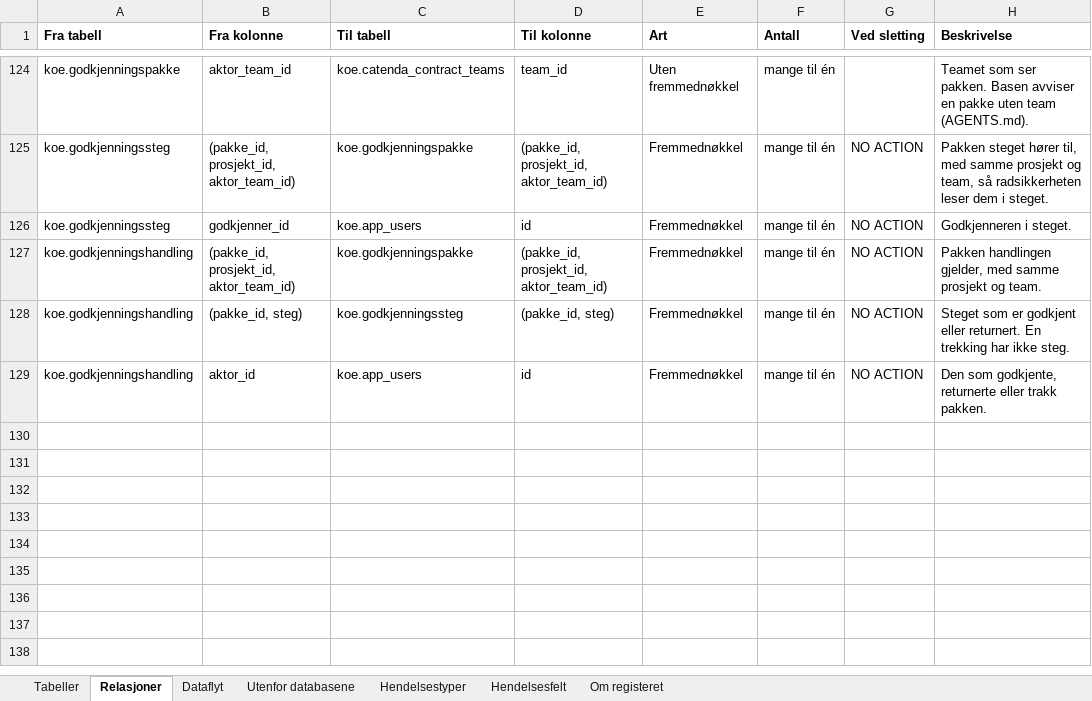
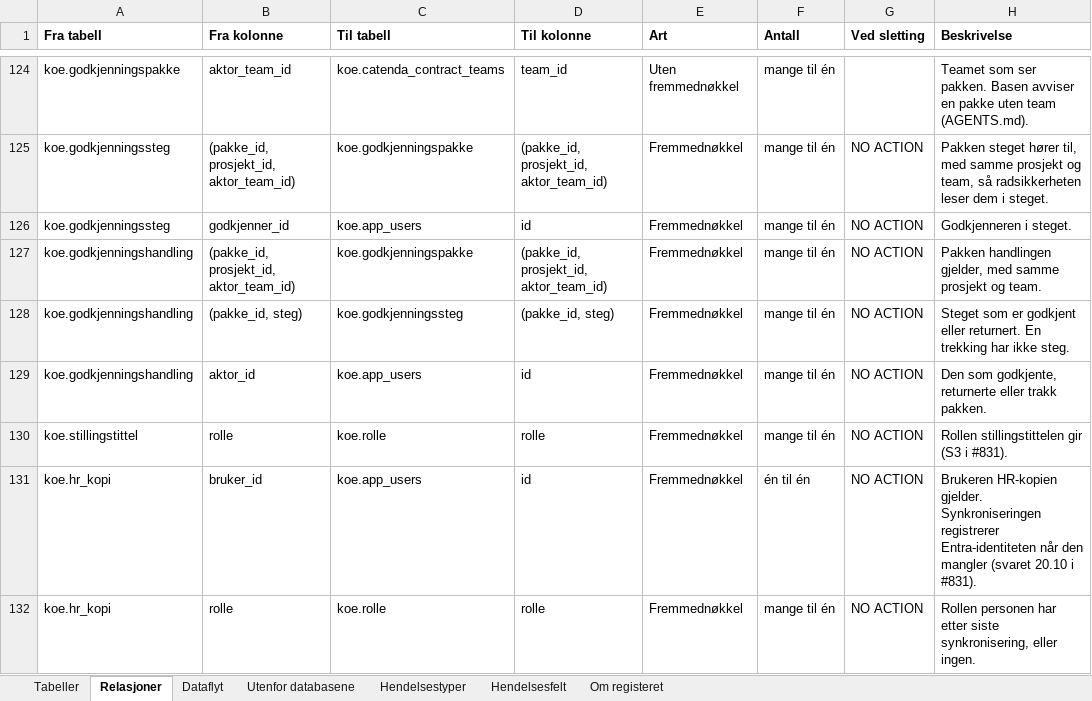
Before and after one commit to khjohns/endringsmeldinger, an Excel workbook: docs/datamodell/tabellbeskrivelse.xlsx, sheet Relasjoner, drawn as a sheet; only a part is shown, gaps mark what is left out; values as stored, in another font and other column widths than the file's, no borders; the diff names each change by its address in the sheet, - before the commit and + after, or states it on an @@ line.

```diff
--- a/docs/datamodell/tabellbeskrivelse.xlsx (sheet Relasjoner)
+++ b/docs/datamodell/tabellbeskrivelse.xlsx (sheet Relasjoner)
+row 130: koe.stillingstittel | rolle | koe.rolle | rolle | Fremmednøkkel | mange til én | NO ACTION | Rollen stillingstittelen gir (S3 i #831).
+row 131: koe.hr_kopi | bruker_id | koe.app_users | id | Fremmednøkkel | én til én | NO ACTION | Brukeren HR-kopien gjelder. Synkroniseringen registrerer Entra-identiteten når den mangler (svaret 20.10 i #831).
+row 132: koe.hr_kopi | rolle | koe.rolle | rolle | Fremmednøkkel | mange til én | NO ACTION | Rollen personen har etter siste synkronisering, eller ingen.
```
Also changed, not shown: sheet Tabeller, 15 other files.
